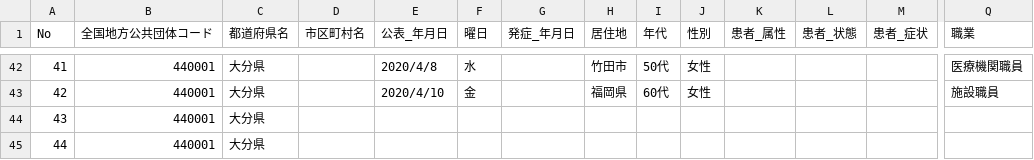
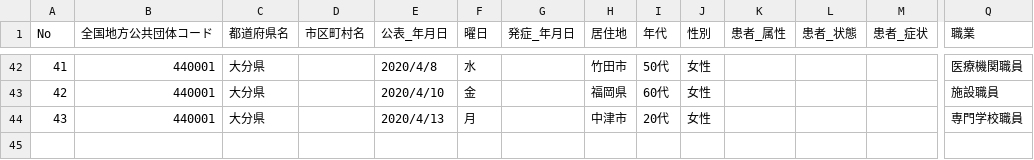
Before and after one commit to covid19-oita/data, a CSV file: csv/440001oitacovid19patients.csv, drawn as a sheet; only a part is shown, gaps mark what is left out; removed rows and columns are numbered as before the commit, all else as after; rows hold the shown columns only; the diff names each change by its address in the sheet, - before the commit and + after, or states it on an @@ line.

```diff
--- a/csv/440001oitacovid19patients.csv
+++ b/csv/440001oitacovid19patients.csv
-row 44: 43 | 440001 | 大分県
-row 45: 44 | 440001 | 大分県
+row 44: 43 | 440001 | 大分県 |  | 2020/4/13 | 月 |  | 中津市 | 20代 | 女性 |  |  |  | 専門学校職員
```
Also changed, not shown: csv/440001oitacovid19datasummary.csv, 1 other file.
